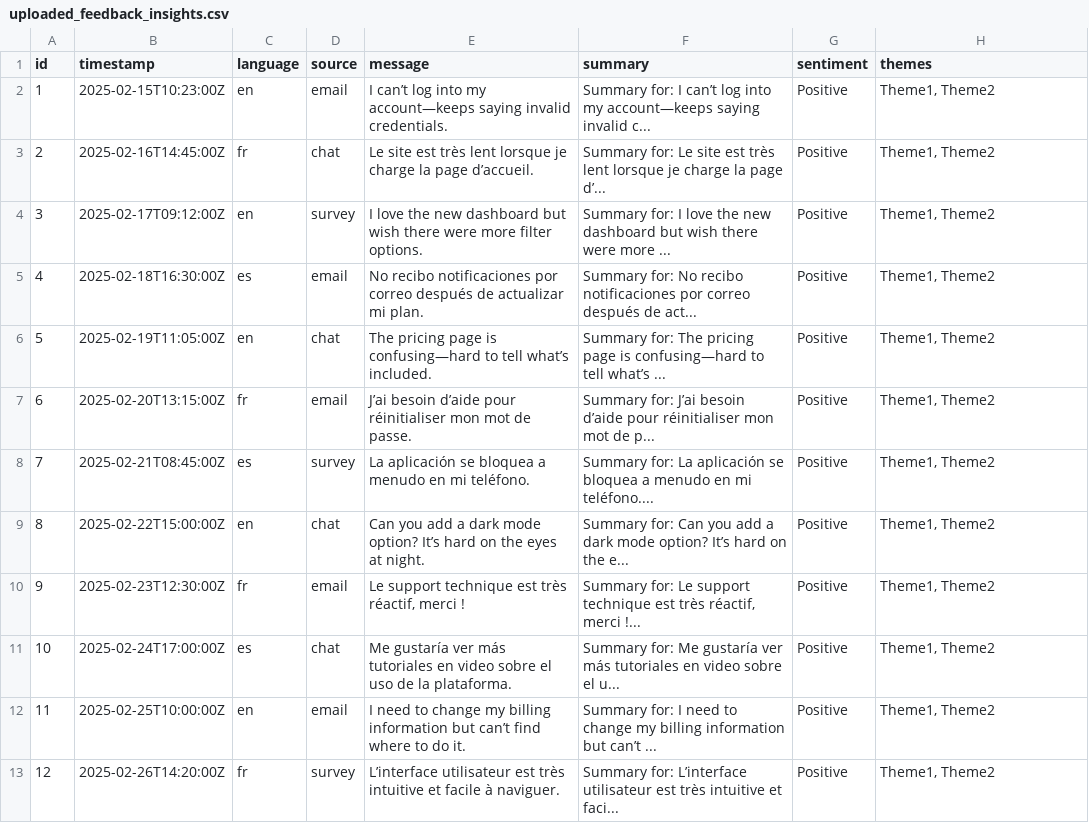
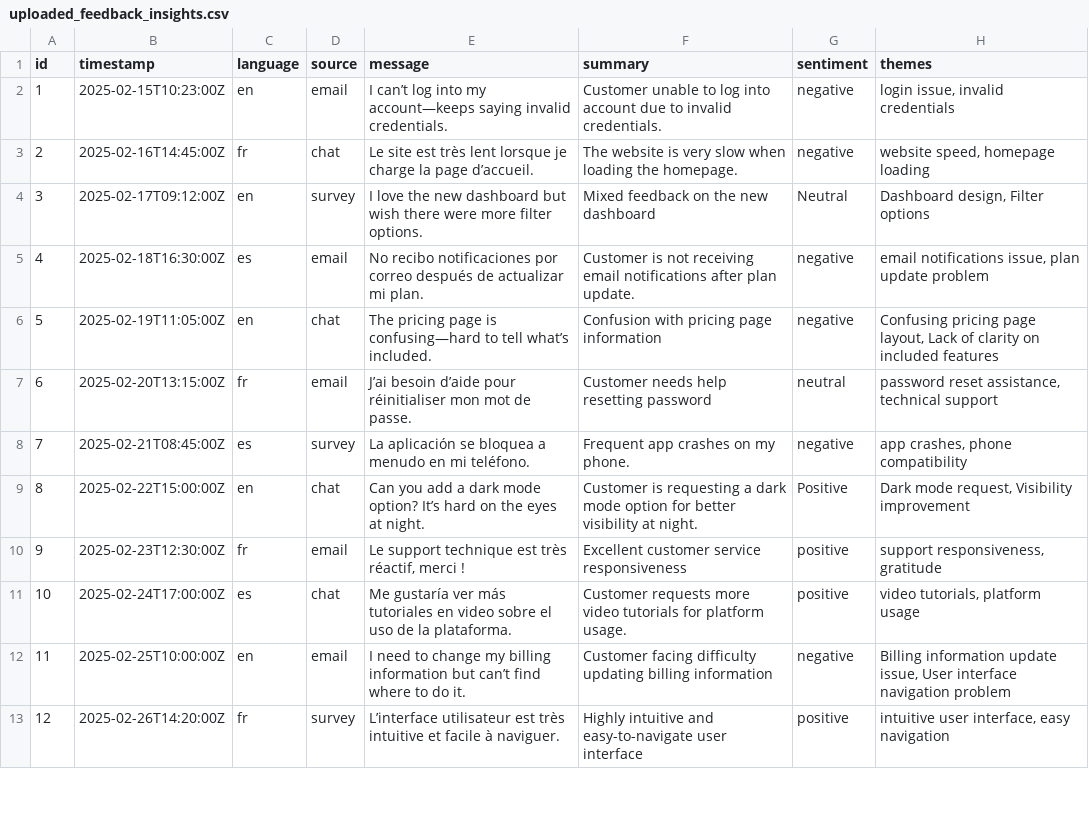
Before and after one commit to femi-oloye/ai-feedback-insight-system-, a CSV file: uploaded_feedback_insights.csv, drawn as a sheet; only a part is shown; the diff covers the shown part only.

```diff
--- a/uploaded_feedback_insights.csv
+++ b/uploaded_feedback_insights.csv
@@ -1,13 +1,13 @@
 id,timestamp,language,source,message,summary,sentiment,themes
-1,2025-02-15T10:23:00Z,en,email,I can’t log into my account—keeps saying invalid credentials.,Summary for: I can’t log into my account—keeps saying invalid c...,Positive,"Theme1, Theme2"
-2,2025-02-16T14:45:00Z,fr,chat,Le site est très lent lorsque je charge la page d’accueil.,Summary for: Le site est très lent lorsque je charge la page d’...,Positive,"Theme1, Theme2"
-3,2025-02-17T09:12:00Z,en,survey,I love the new dashboard but wish there were more filter options.,Summary for: I love the new dashboard but wish there were more ...,Positive,"Theme1, Theme2"
-4,2025-02-18T16:30:00Z,es,email,No recibo notificaciones por correo después de actualizar mi plan.,Summary for: No recibo notificaciones por correo después de act...,Positive,"Theme1, Theme2"
-5,2025-02-19T11:05:00Z,en,chat,The pricing page is confusing—hard to tell what’s included.,Summary for: The pricing page is confusing—hard to tell what’s ...,Positive,"Theme1, Theme2"
-6,2025-02-20T13:15:00Z,fr,email,J’ai besoin d’aide pour réinitialiser mon mot de passe.,Summary for: J’ai besoin d’aide pour réinitialiser mon mot de p...,Positive,"Theme1, Theme2"
-7,2025-02-21T08:45:00Z,es,survey,La aplicación se bloquea a menudo en mi teléfono.,Summary for: La aplicación se bloquea a menudo en mi teléfono....,Positive,"Theme1, Theme2"
-8,2025-02-22T15:00:00Z,en,chat,Can you add a dark mode option? It’s hard on the eyes at night.,Summary for: Can you add a dark mode option? It’s hard on the e...,Positive,"Theme1, Theme2"
-9,2025-02-23T12:30:00Z,fr,email,"Le support technique est très réactif, merci !","Summary for: Le support technique est très réactif, merci !...",Positive,"Theme1, Theme2"
-10,2025-02-24T17:00:00Z,es,chat,Me gustaría ver más tutoriales en video sobre el uso de la plataforma.,Summary for: Me gustaría ver más tutoriales en video sobre el u...,Positive,"Theme1, Theme2"
-11,2025-02-25T10:00:00Z,en,email,I need to change my billing information but can’t find where to do it.,Summary for: I need to change my billing information but can’t ...,Positive,"Theme1, Theme2"
-12,2025-02-26T14:20:00Z,fr,survey,L’interface utilisateur est très intuitive et facile à naviguer.,Summary for: L’interface utilisateur est très intuitive et faci...,Positive,"Theme1, Theme2"
+1,2025-02-15T10:23:00Z,en,email,I can’t log into my account—keeps saying invalid credentials.,Customer unable to log into account due to invalid credentials.,negative,"login issue, invalid credentials"
+2,2025-02-16T14:45:00Z,fr,chat,Le site est très lent lorsque je charge la page d’accueil.,The website is very slow when loading the homepage.,negative,"website speed, homepage loading"
+3,2025-02-17T09:12:00Z,en,survey,I love the new dashboard but wish there were more filter options.,Mixed feedback on the new dashboard,Neutral,"Dashboard design, Filter options"
+4,2025-02-18T16:30:00Z,es,email,No recibo notificaciones por correo después de actualizar mi plan.,Customer is not receiving email notifications after plan update.,negative,"email notifications issue, plan update problem"
+5,2025-02-19T11:05:00Z,en,chat,The pricing page is confusing—hard to tell what’s included.,Confusion with pricing page information,negative,"Confusing pricing page layout, Lack of clarity on included features"
+6,2025-02-20T13:15:00Z,fr,email,J’ai besoin d’aide pour réinitialiser mon mot de passe.,Customer needs help resetting password,neutral,"password reset assistance, technical support"
+7,2025-02-21T08:45:00Z,es,survey,La aplicación se bloquea a menudo en mi teléfono.,Frequent app crashes on my phone.,negative,"app crashes, phone compatibility"
+8,2025-02-22T15:00:00Z,en,chat,Can you add a dark mode option? It’s hard on the eyes at night.,Customer is requesting a dark mode option for better visibility at night.,Positive,"Dark mode request, Visibility improvement"
+9,2025-02-23T12:30:00Z,fr,email,"Le support technique est très réactif, merci !",Excellent customer service responsiveness,positive,"support responsiveness, gratitude"
+10,2025-02-24T17:00:00Z,es,chat,Me gustaría ver más tutoriales en video sobre el uso de la plataforma.,Customer requests more video tutorials for platform usage.,positive,"video tutorials, platform usage"
+11,2025-02-25T10:00:00Z,en,email,I need to change my billing information but can’t find where to do it.,Customer facing difficulty updating billing information,negative,"Billing information update issue, User interface navigation problem"
+12,2025-02-26T14:20:00Z,fr,survey,L’interface utilisateur est très intuitive et facile à naviguer.,Highly intuitive and easy-to-navigate user interface,positive,"intuitive user interface, easy navigation"
```
Also changed, not shown: 83 edited cells elsewhere in this file, 2 other files.
